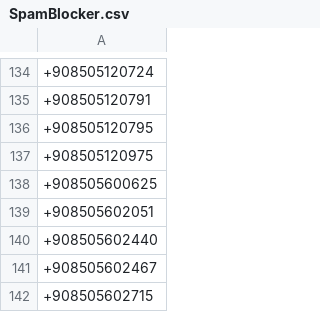
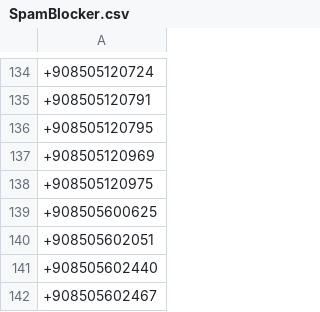
Before and after one commit to symbuzzer/Turkish-Spam-Numbers, a CSV file: SpamBlocker.csv, drawn as a sheet; only a part is shown, gaps mark what is left out; the shorter side is filled out with more unchanged rows; the diff names each change by its address in the sheet, - before the commit and + after, or states it on an @@ line.

```diff
--- a/SpamBlocker.csv
+++ b/SpamBlocker.csv
+row 137: +908505120969
```
Also changed, not shown: 3 other files.
